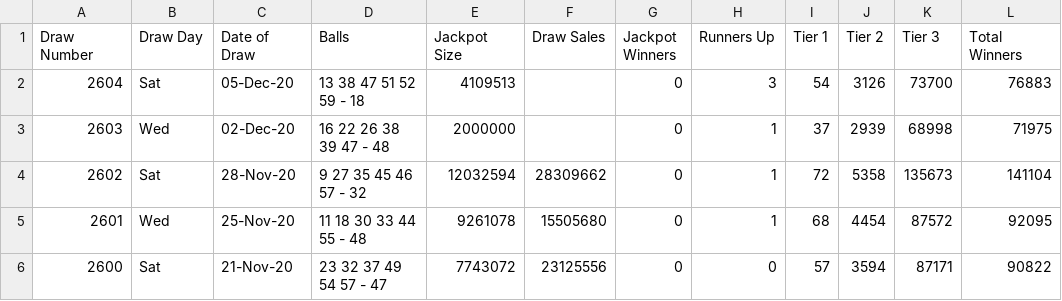
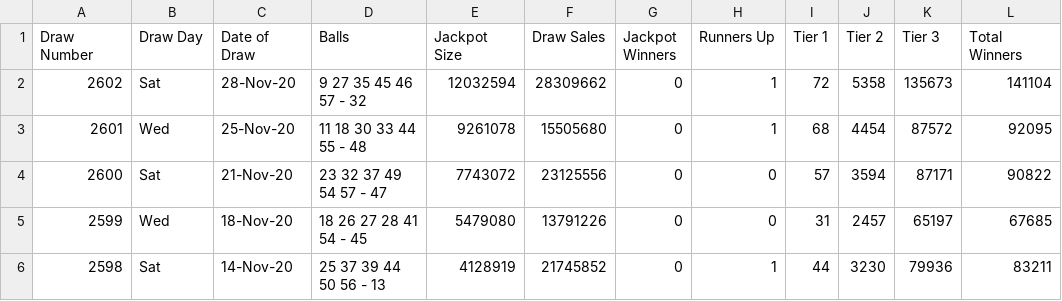
Before and after one commit to chalKlin/DataVis-proj-data, a CSV file: LottoData.csv, drawn as a sheet; only a part is shown; the shorter side is filled out with more unchanged rows.

Commit message:
2603 & 2604 REMOVED
Removed due to missing Draw Sales

```diff
--- a/LottoData.csv
+++ b/LottoData.csv
@@ -1,4 +1,2 @@
 Draw Number,Draw Day,Date of Draw,Balls,Jackpot Size,Draw Sales,Jackpot Winners,Runners Up,Tier 1,Tier 2,Tier 3,Total Winners
-2604,Sat,05-Dec-20,13  38  47  51  52  59  -  18,4109513,,0,3,54,3126,73700,76883
-2603,Wed,02-Dec-20,16  22  26  38  39  47  -  48,2000000,,0,1,37,2939,68998,71975
 2602,Sat,28-Nov-20,9  27  35  45  46  57  -  32,12032594,28309662,0,1,72,5358,135673,141104
```
